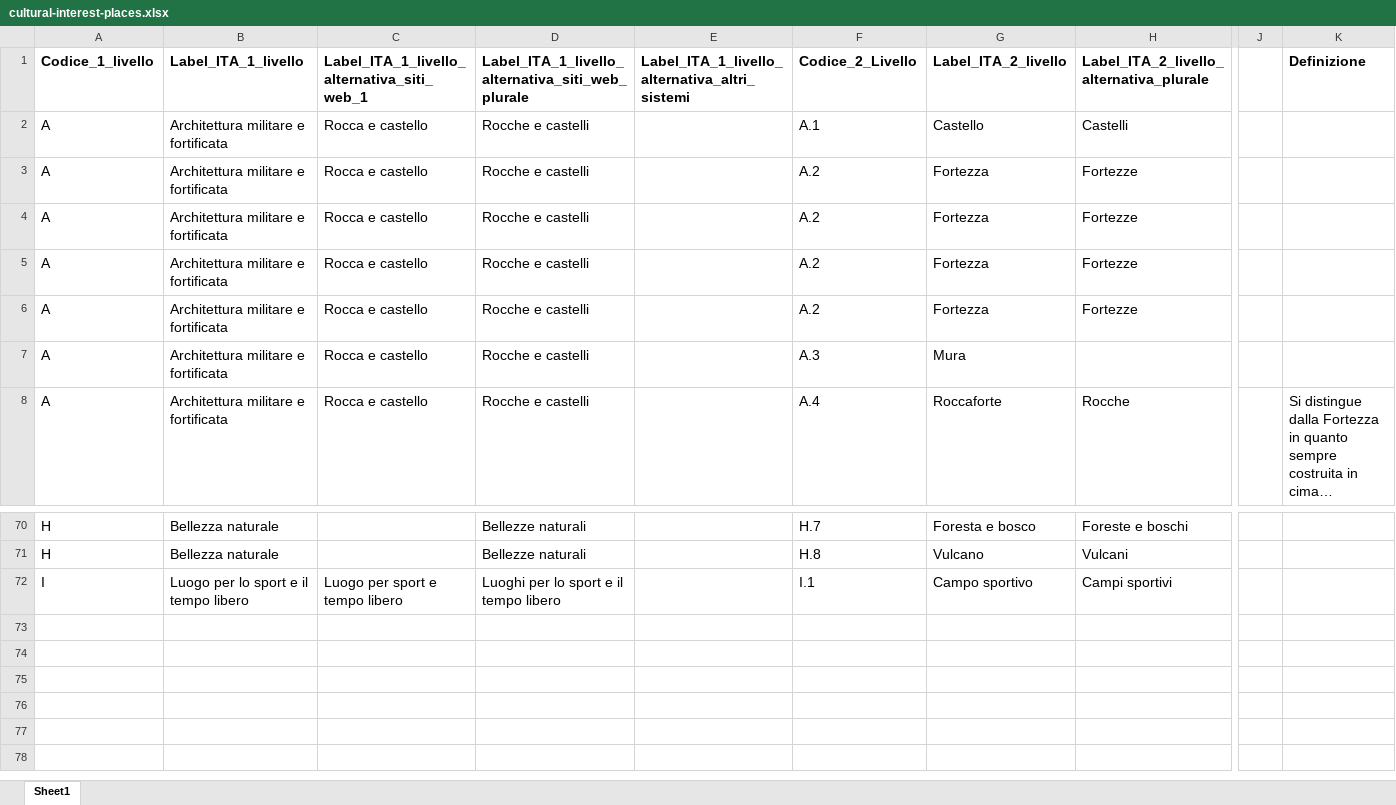
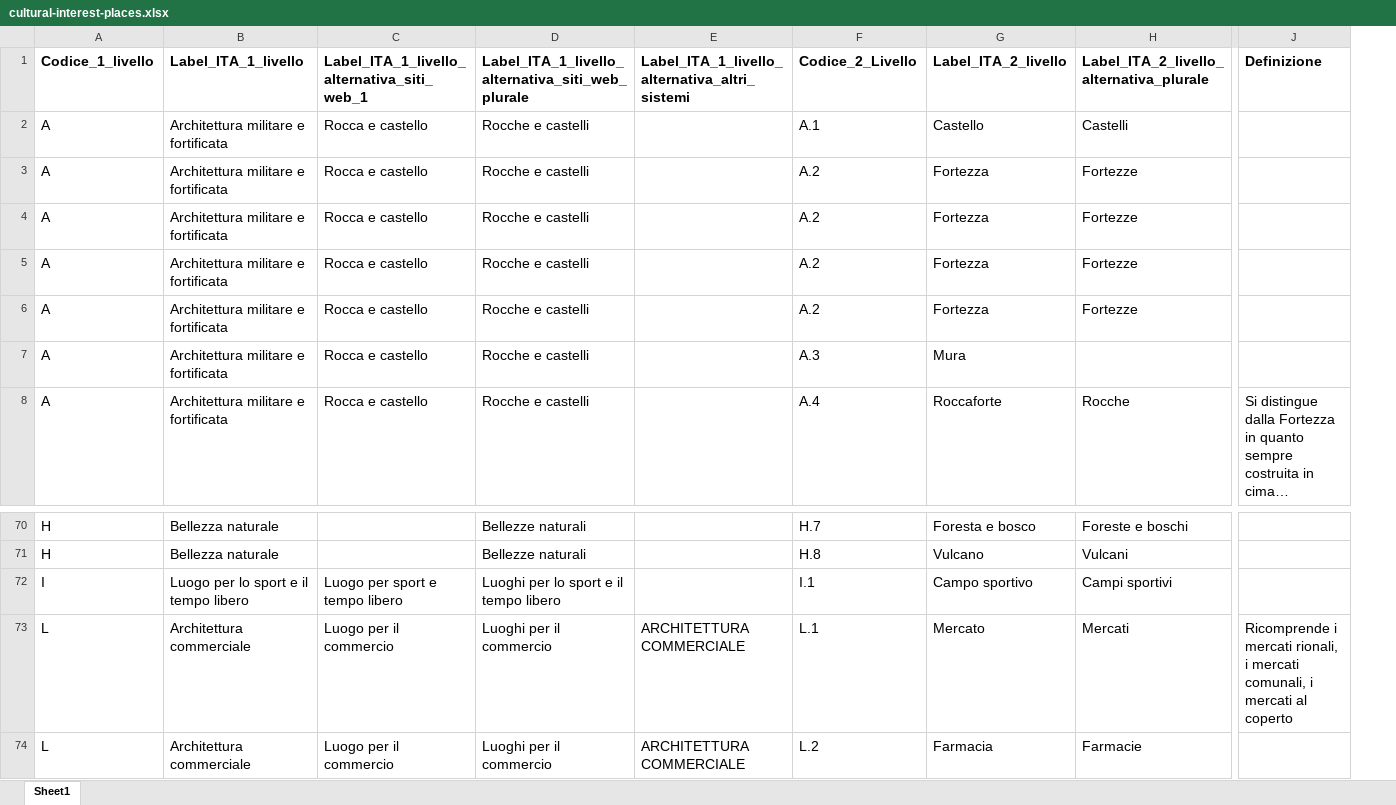
Before and after one commit to italia/daf-ontologie-vocabolari-controllati, an Excel workbook: VocabolariControllati/classifications-for-culture/cultural-interest-places/cultural-interest-places.xlsx, sheet Sheet1, drawn as a sheet; only a part is shown, gaps mark what is left out; long unchanged cells end in …; values as stored, in another font and other column widths than the file's, no borders; removed rows and columns are numbered as before the commit, all else as after; rows hold the shown columns only; the diff names each change by its address in the sheet, - before the commit and + after, or states it on an @@ line.

Commit message:
updated cultural-interest-places with places for commerce, required in the municipal web sites design project (designers). Please see owl:versionInfo metadata for more details

```diff
--- a/VocabolariControllati/classifications-for-culture/cultural-interest-places/cultural-interest-places.xlsx (sheet Sheet1)
+++ b/VocabolariControllati/classifications-for-culture/cultural-interest-places/cultural-interest-places.xlsx (sheet Sheet1)
-column J, empty
+row 73: L | Architettura commerciale | Luogo per il commercio | Luoghi per il commercio | ARCHITETTURA COMMERCIALE | L.1 | Mercato | Mercati | Ricomprende i mercati rionali, i mercati comunali, i mercati al coperto
+row 74: L | Architettura commerciale | Luogo per il commercio | Luoghi per il commercio | ARCHITETTURA COMMERCIALE | L.2 | Farmacia | Farmacie
```
Also changed, not shown: 4 other files.
